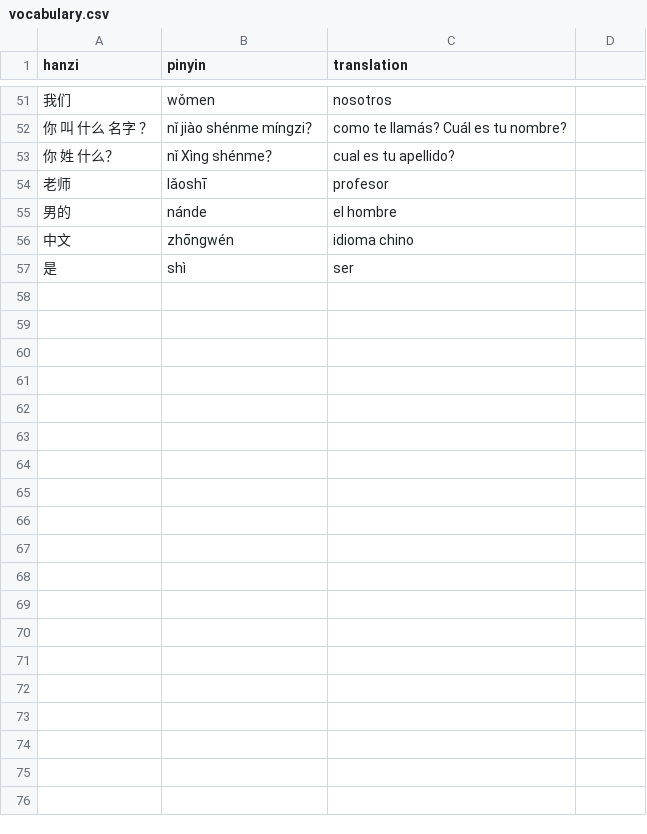
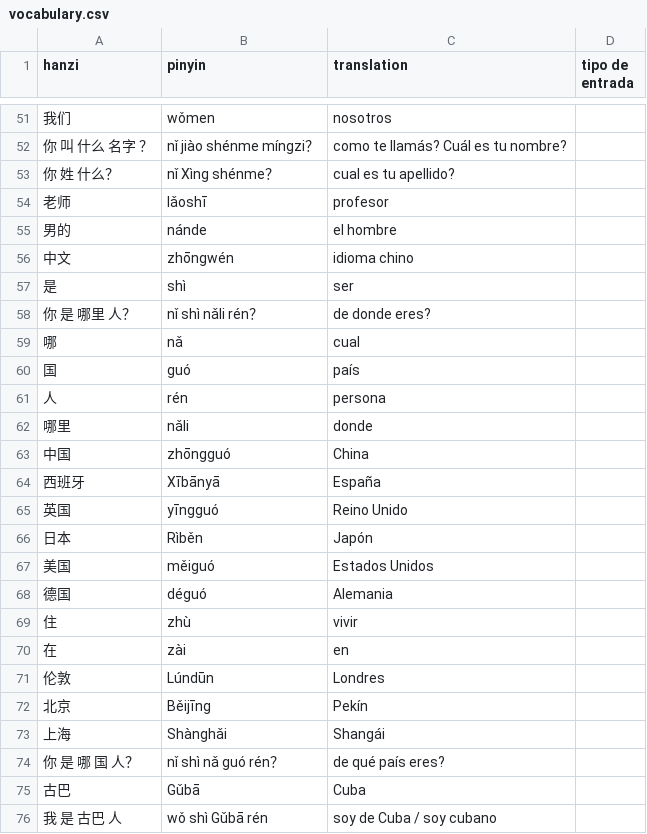
Before and after one commit to juliomederos/learning-chinese, a CSV file: vocabulary.csv, drawn as a sheet; only a part is shown, gaps mark what is left out; the diff covers the shown part only.

Commit message:
vocabulary studied until 2023-10-26

```diff
--- a/vocabulary.csv
+++ b/vocabulary.csv
@@ -1 +1 @@
-hanzi,pinyin,translation
+hanzi,pinyin,translation,tipo de entrada
@@ -57 +57,20 @@ hanzi,pinyin,translation
 是,shì,ser
+你 是 哪里 人？,nǐ shì nǎli rén？,de donde eres?
+哪,nǎ,cual
+国,guó,país
+人,rén,persona
+哪里,nǎli,donde
+中国,zhōngguó,China
+西班牙,Xībānyā,España
+英国,yīngguó,Reino Unido
+日本,Rìběn,Japón
+美国,měiguó,Estados Unidos
+德国,déguó,Alemania
+住,zhù,vivir
+在,zài,en
+伦敦,Lúndūn,Londres
+北京,Běijīng,Pekín
+上海,Shànghǎi,Shangái
+你 是 哪 国 人？,nǐ shì nǎ guó rén？,de qué país eres?
+古巴,Gǔbā,Cuba
+我 是 古巴 人,wǒ shì Gǔbā rén,soy de Cuba / soy cubano
```
Also changed, not shown: 20 added rows and 8 edited cells elsewhere in this file, 2 other files.
